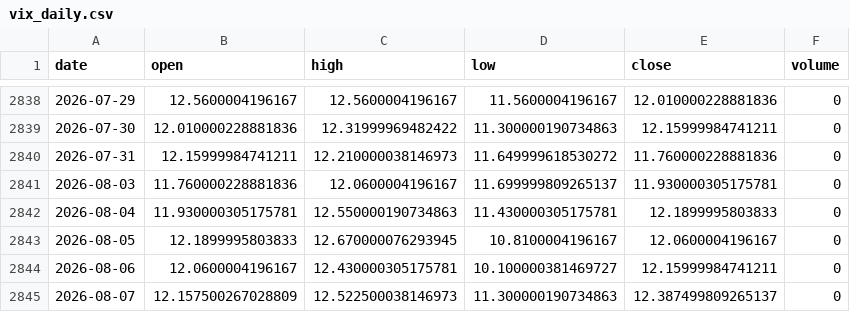
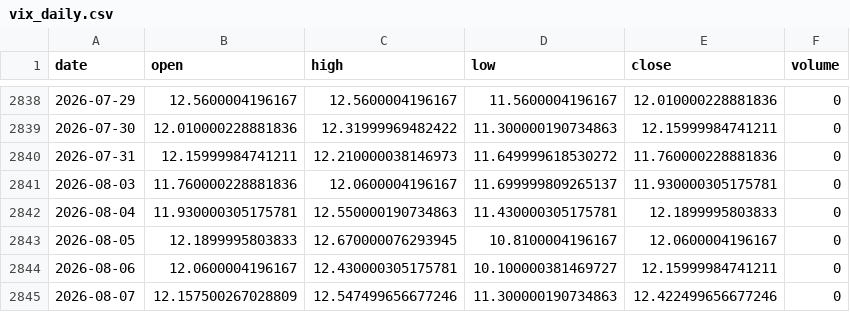
Before and after one commit to zetaaztra/David-ML, a CSV file: data/vix_daily.csv, drawn as a sheet; only a part is shown, gaps mark what is left out.

```diff
--- a/data/vix_daily.csv
+++ b/data/vix_daily.csv
@@ -2844,2 +2844,2 @@ date,open,high,low,close,volume
 2026-08-06,12.0600004196167,12.430000305175781,10.100000381469727,12.15999984741211,0
-2026-08-07,12.157500267028809,12.522500038146973,11.300000190734863,12.387499809265137,0
+2026-08-07,12.157500267028809,12.547499656677246,11.300000190734863,12.422499656677246,0
```
Also changed, not shown: data/nifty_daily.csv.
